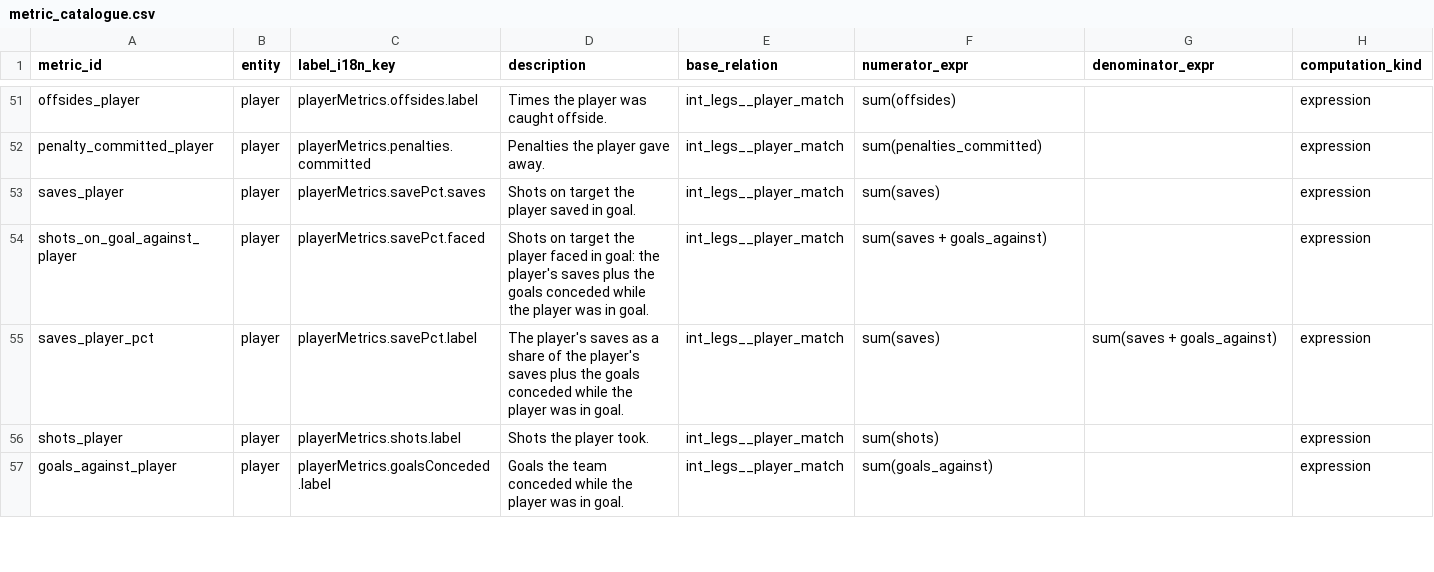
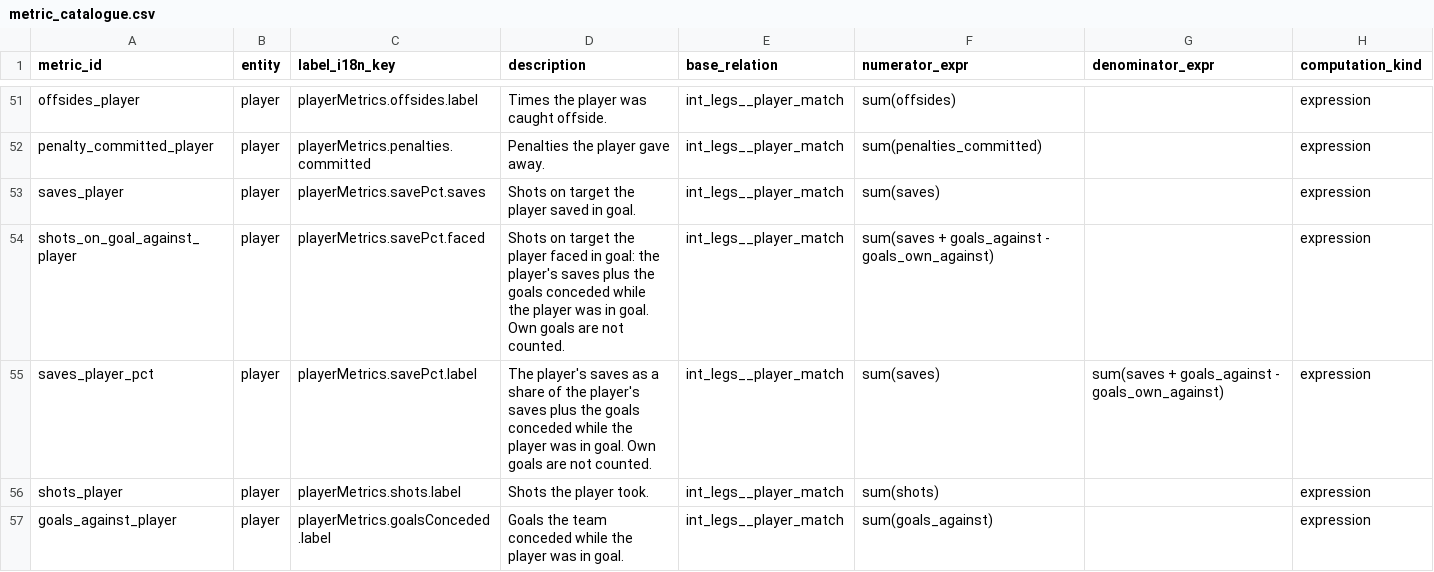
Before and after one commit to ramialfahham/football-data-pipeline, a CSV file: dbt_project/seeds/metric_catalogue.csv, drawn as a sheet; only a part is shown, gaps mark what is left out; the diff names each change by its address in the sheet, - before the commit and + after, or states it on an @@ line.

```diff
--- a/dbt_project/seeds/metric_catalogue.csv
+++ b/dbt_project/seeds/metric_catalogue.csv
-D54 (description): …in goal.
+D54 (description): …in goal. Own goals are not counted.
-F54 (numerator_expr): sum(saves + goals_against)
+F54 (numerator_expr): sum(saves + goals_against - goals_own_against)
-D55 (description): …in goal.
+D55 (description): …in goal. Own goals are not counted.
-G55 (denominator_expr): sum(saves + goals_against)
+G55 (denominator_expr): sum(saves + goals_against - goals_own_against)
```
Also changed, not shown: 21 other files.
